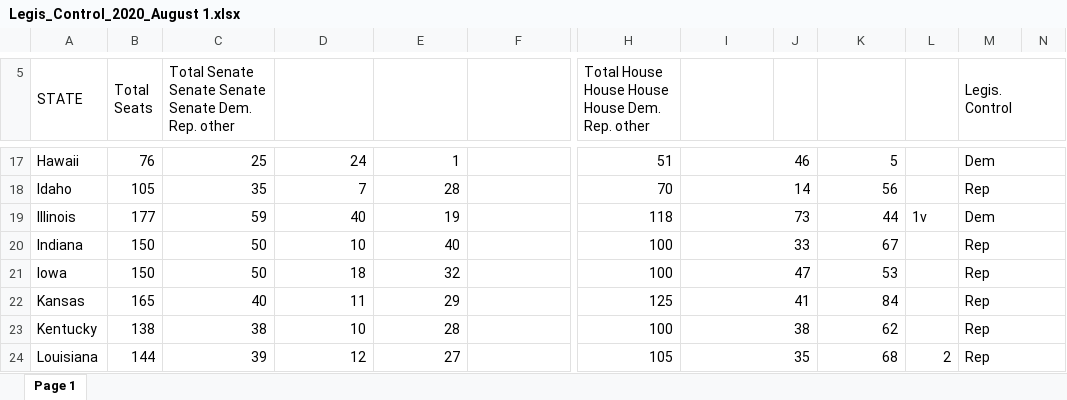
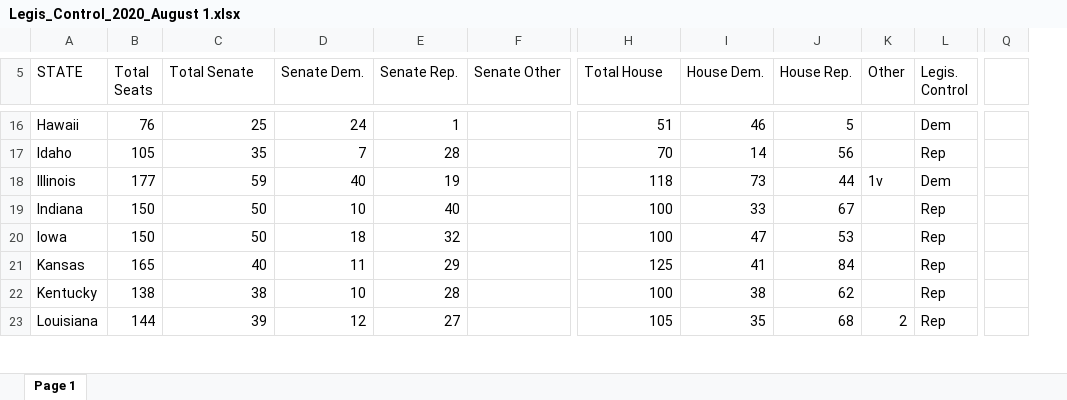
Before and after one commit to Sophie1142/HCDAG, an Excel workbook: Legis_Control_2020_August 1.xlsx, sheet Page 1, drawn as a sheet; only a part is shown, gaps mark what is left out; values as stored, in another font and other column widths than the file's, no cell formats; removed rows and columns are numbered as before the commit, all else as after; ↵ is a line break in a cell; the diff covers the shown part only; the diff names each change by its address in the sheet, - before the commit and + after, or states it on an @@ line.

```diff
--- a/Legis_Control_2020_August 1.xlsx (sheet Page 1)
+++ b/Legis_Control_2020_August 1.xlsx (sheet Page 1)
-column J, empty
-column N, empty
+column Q, empty
-A5:A6 merged
-B5:B6 merged
-C5: Total Senate Senate Senate ↵ Senate Dem. Rep. other
+C5: Total Senate
-D5: (empty)
+D5: Senate Dem.
-E5: (empty)
+E5: Senate Rep.
-F5: (empty)
+F5: Senate Other
-H5: Total House House House ↵ House Dem. Rep. other
+H5: Total House
-I5: (empty)
+I5: House Dem.
-J5: (empty)
+J5: House Rep.
-K5: (empty)
+K5: Other
-M5:N6 merged
-I17:J17 merged
-M17:N17 merged
-I18:J18 merged
-M18:N18 merged
-I19:J19 merged
-M19:N19 merged
-I20:J20 merged
-M20:N20 merged
-I21:J21 merged
-M21:N21 merged
-I22:J22 merged
-M22:N22 merged
-I23:J23 merged
-M23:N23 merged
-I24:J24 merged
-M24:N24 merged
```
Also changed, not shown: 1 removed row, 2 added columns, 6 edited cells and merged cells elsewhere in this sheet, cell formats, 4 other files.
